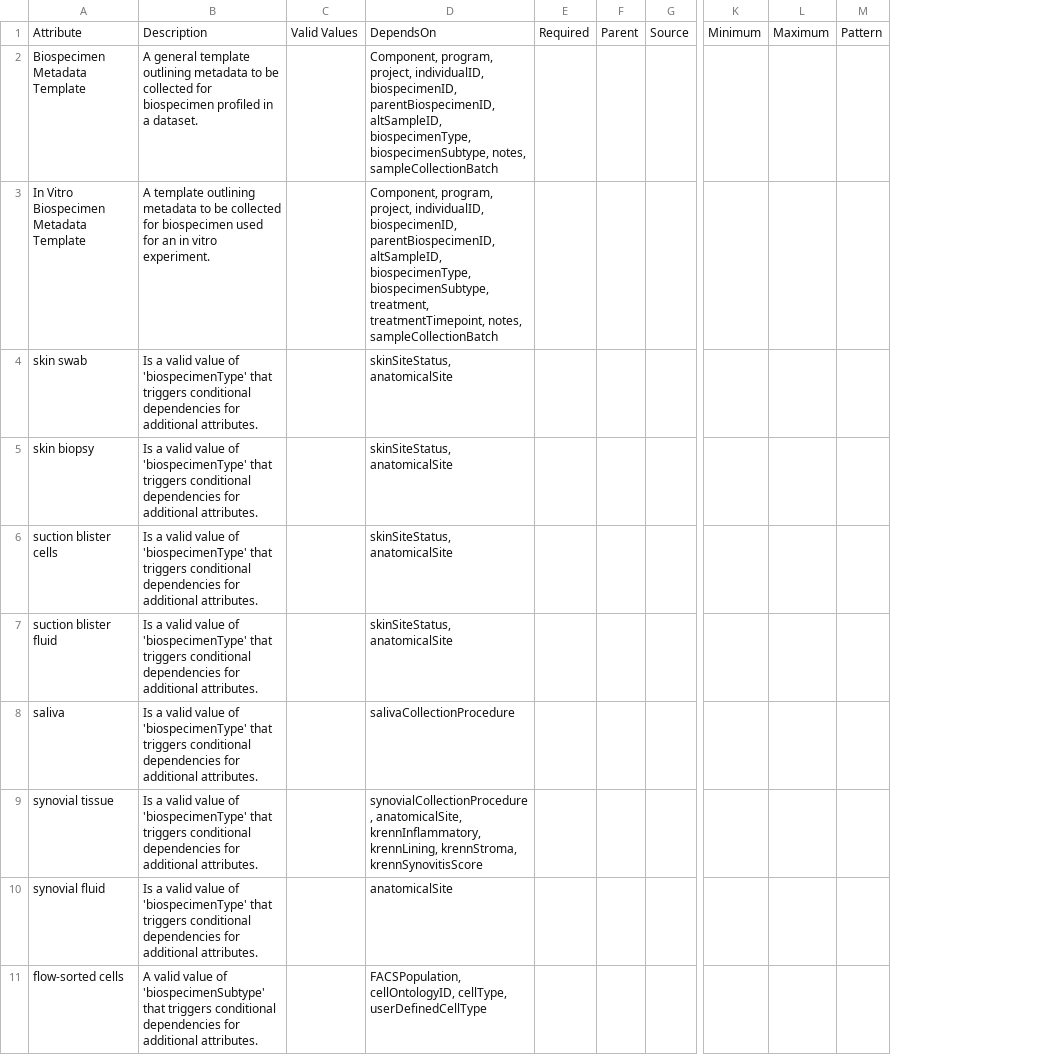
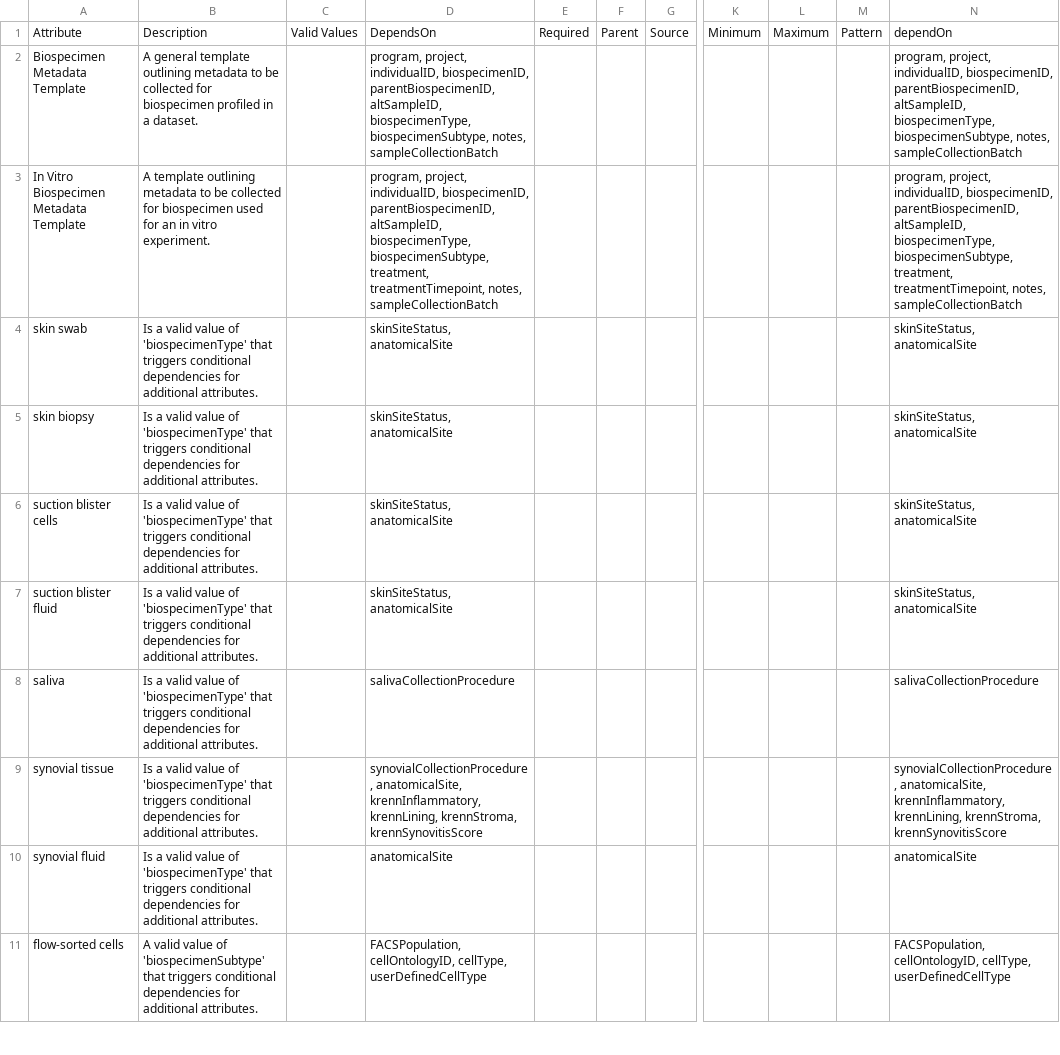
Before and after one commit to ARK-Portal/data_model, a CSV file: model_contexts/biospecimen/ark.biospecimen_context.csv, drawn as a sheet; only a part is shown, gaps mark what is left out; the diff names each change by its address in the sheet, - before the commit and + after, or states it on an @@ line.

```diff
--- a/model_contexts/biospecimen/ark.biospecimen_context.csv
+++ b/model_contexts/biospecimen/ark.biospecimen_context.csv
+column N, rows 1-11: dependOn | program, project, individualID, biospecimenID, parentBiospecimenID, altSampleID, biospecimenType, biospecimenSubtype, notes, sampleCollectionBatch | program, project, individualID, biospecimenID, parentBiospecimenID, altSampleID, biospecimenType, biospecimenSubtype, treatment, treatmentTimepoint, notes, sampleCollectionBatch | skinSiteStatus, anatomicalSite | skinSiteStatus, anatomicalSite | skinSiteStatus, anatomicalSite | skinSiteStatus, anatomicalSite | salivaCollectionProcedure | synovialCollectionProcedure, anatomicalSite, krennInflammatory, krennLining, krennStroma, krennSynovitisScore | anatomicalSite | FACSPopulation, cellOntologyID, cellType, userDefinedCellType
-D2: Component, program, project,…
+D2: program, project,…
-D3: Component, program, project,…
+D3: program, project,…
```
Also changed, not shown: model_contexts/clinical/ark.clinical_context.csv, model_contexts/fastq/ark.fastq_context.csv, 5 other files.
